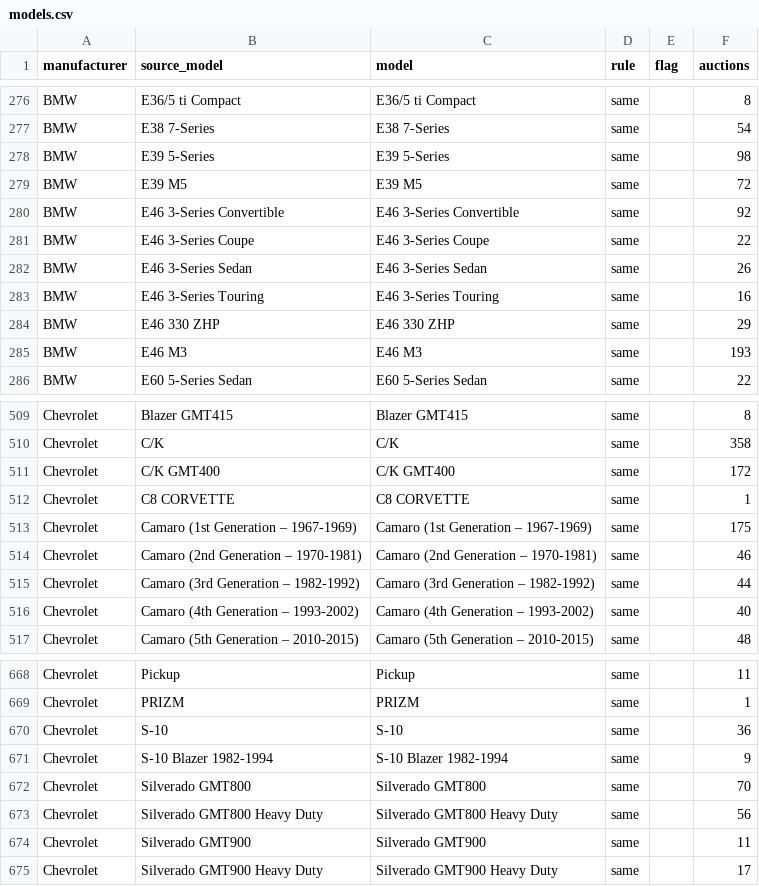
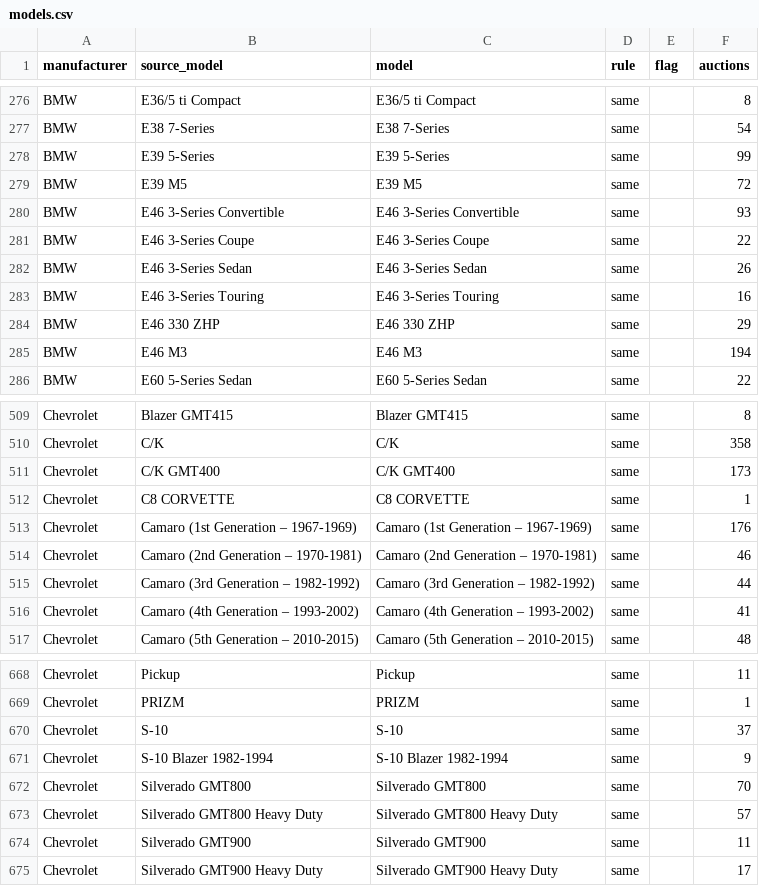
Before and after one commit to matte36s50/market-interest-score-app, a CSV file: data/models.csv, drawn as a sheet; only a part is shown, gaps mark what is left out; the diff covers the shown part only.

```diff
--- a/data/models.csv
+++ b/data/models.csv
@@ -277,5 +277,5 @@ BMW,E36/5 ti Compact,E36/5 ti Compact,same,,8
 BMW,E38 7-Series,E38 7-Series,same,,54
-BMW,E39 5-Series,E39 5-Series,same,,98
+BMW,E39 5-Series,E39 5-Series,same,,99
 BMW,E39 M5,E39 M5,same,,72
-BMW,E46 3-Series Convertible,E46 3-Series Convertible,same,,92
+BMW,E46 3-Series Convertible,E46 3-Series Convertible,same,,93
 BMW,E46 3-Series Coupe,E46 3-Series Coupe,same,,22
@@ -284,3 +284,3 @@ BMW,E46 3-Series Touring,E46 3-Series Touring,same,,16
 BMW,E46 330 ZHP,E46 330 ZHP,same,,29
-BMW,E46 M3,E46 M3,same,,193
+BMW,E46 M3,E46 M3,same,,194
 BMW,E60 5-Series Sedan,E60 5-Series Sedan,same,,22
@@ -510,8 +510,8 @@ Chevrolet,Blazer GMT415,Blazer GMT415,same,,8
 Chevrolet,C/K,C/K,same,,358
-Chevrolet,C/K GMT400,C/K GMT400,same,,172
+Chevrolet,C/K GMT400,C/K GMT400,same,,173
 Chevrolet,C8 CORVETTE,C8 CORVETTE,same,,1
-Chevrolet,Camaro (1st Generation – 1967-1969),Camaro (1st Generation – 1967-1969),same,,175
+Chevrolet,Camaro (1st Generation – 1967-1969),Camaro (1st Generation – 1967-1969),same,,176
 Chevrolet,Camaro (2nd Generation – 1970-1981),Camaro (2nd Generation – 1970-1981),same,,46
 Chevrolet,Camaro (3rd Generation – 1982-1992),Camaro (3rd Generation – 1982-1992),same,,44
-Chevrolet,Camaro (4th Generation – 1993-2002),Camaro (4th Generation – 1993-2002),same,,40
+Chevrolet,Camaro (4th Generation – 1993-2002),Camaro (4th Generation – 1993-2002),same,,41
 Chevrolet,Camaro (5th Generation – 2010-2015),Camaro (5th Generation – 2010-2015),same,,48
@@ -669,6 +669,6 @@ Chevrolet,Pickup,Pickup,same,,11
 Chevrolet,PRIZM,PRIZM,same,,1
-Chevrolet,S-10,S-10,same,,36
+Chevrolet,S-10,S-10,same,,37
 Chevrolet,S-10 Blazer 1982-1994,S-10 Blazer 1982-1994,same,,9
 Chevrolet,Silverado GMT800,Silverado GMT800,same,,70
-Chevrolet,Silverado GMT800 Heavy Duty,Silverado GMT800 Heavy Duty,same,,56
+Chevrolet,Silverado GMT800 Heavy Duty,Silverado GMT800 Heavy Duty,same,,57
 Chevrolet,Silverado GMT900,Silverado GMT900,same,,11
```
Also changed, not shown: 2 added rows and 36 edited cells elsewhere in this file, data/google_trends_state.csv, data/youtube_channels_state.csv, 3 other files.
